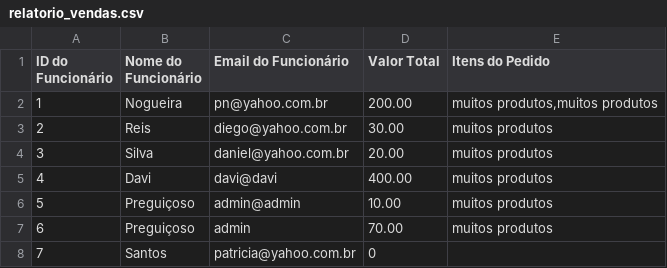
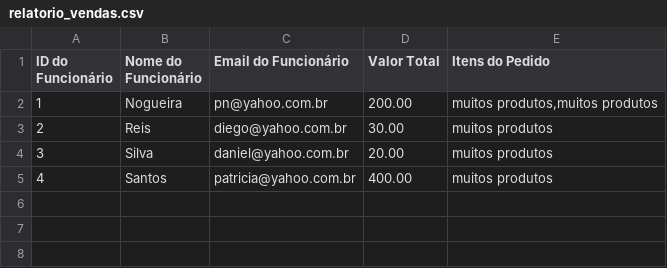
Before and after one commit to phnss/crud_BD, a CSV file: report/relatorio_vendas.csv, drawn as a sheet.

```diff
--- a/report/relatorio_vendas.csv
+++ b/report/relatorio_vendas.csv
@@ -4,5 +4,2 @@ ID do Funcionário,Nome do Funcionário,Email do Funcionário,Valor Total,Itens
 3,Silva                         ,daniel@yahoo.com.br                     ,20.00,muitos produtos
-4,Davi                          ,davi@davi                               ,400.00,muitos produtos
-5,Preguiçoso                    ,admin@admin                             ,10.00,muitos produtos
-6,Preguiçoso                    ,admin                                   ,70.00,muitos produtos
-7,Santos                        ,patricia@yahoo.com.br                   ,0,
+4,Santos                        ,patricia@yahoo.com.br                   ,400.00,muitos produtos
```
Also changed, not shown: 7 other files.
